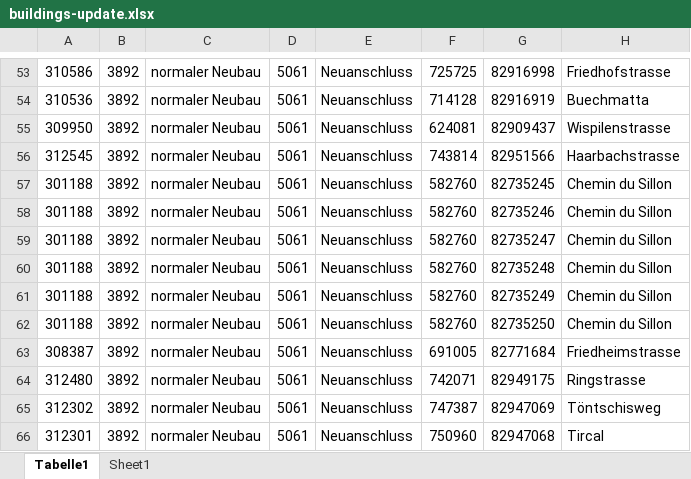
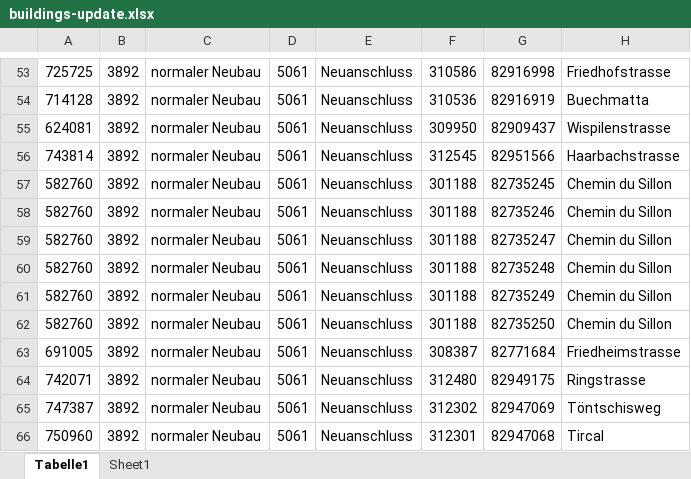
Before and after one commit to Jigyel1/new_build, an Excel workbook: spec/files/buildings-update.xlsx, sheet Tabelle1, drawn as a sheet; only a part is shown, gaps mark what is left out; values as stored, in another font and other column widths than the file's, no borders; charts and pictures not drawn; the diff covers the shown part only; the diff names each change by its address in the sheet, - before the commit and + after, or states it on an @@ line.

```diff
--- a/spec/files/buildings-update.xlsx (sheet Tabelle1)
+++ b/spec/files/buildings-update.xlsx (sheet Tabelle1)
-A53: 310586
+A53: 725725
-F53: 725725
+F53: 310586
-A54: 310536
+A54: 714128
-F54: 714128
+F54: 310536
-A55: 309950
+A55: 624081
-F55: 624081
+F55: 309950
-A56: 312545
+A56: 743814
-F56: 743814
+F56: 312545
-A57:A62: 301188
+A57:A62: 582760
-F57:F62: 582760
+F57:F62: 301188
-A63: 308387
+A63: 691005
-F63: 691005
+F63: 308387
-A64: 312480
+A64: 742071
-F64: 742071
+F64: 312480
-A65: 312302
+A65: 747387
-F65: 747387
+F65: 312302
-A66: 312301
+A66: 750960
-F66: 750960
+F66: 312301
```
Also changed, not shown: 98 edited cells and cell formats elsewhere in this sheet, 2 other files.
